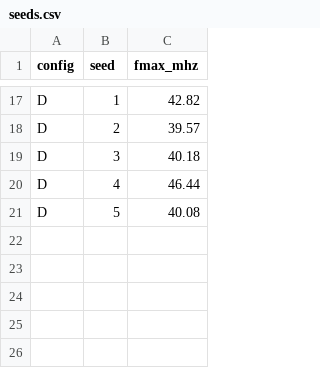
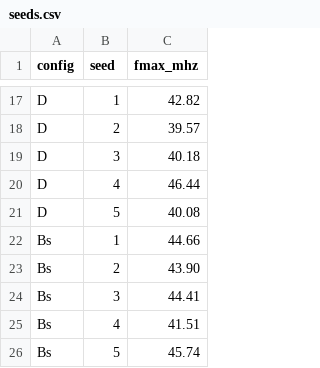
Before and after one commit to Amritha902/sha256-fpga-zynq, a CSV file: reports_open/seeds.csv, drawn as a sheet; only a part is shown, gaps mark what is left out.

```diff
--- a/reports_open/seeds.csv
+++ b/reports_open/seeds.csv
@@ -21 +21,6 @@ D,4,46.44
 D,5,40.08
+Bs,1,44.66
+Bs,2,43.90
+Bs,3,44.41
+Bs,4,41.51
+Bs,5,45.74
```
Also changed, not shown: reports_open/results.csv, 4 other files.
